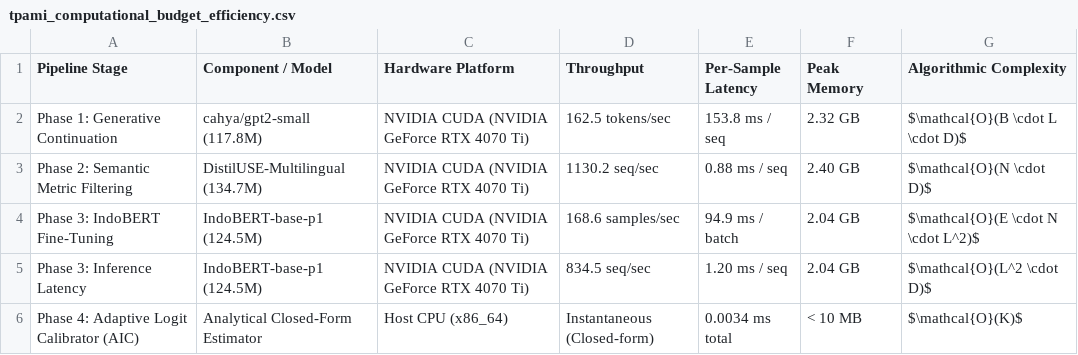
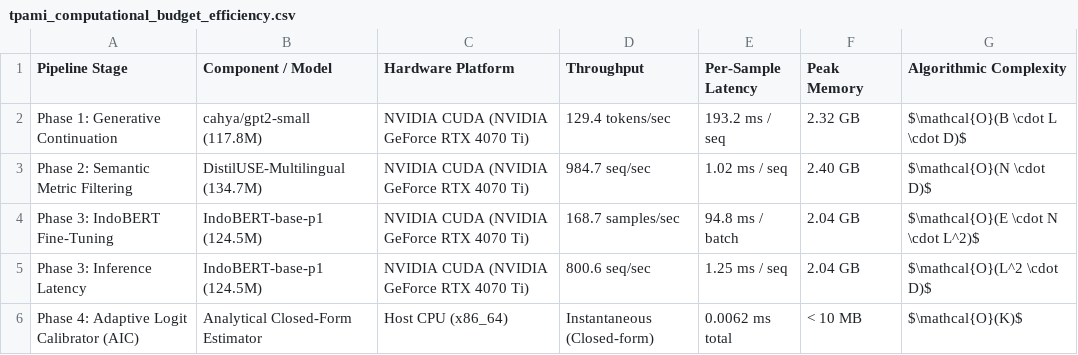
Before and after one commit to hasandwicahyono/Indonesian-Data-Augmentation, a CSV file: data/results/extended/tpami_computational_budget_efficiency.csv, drawn as a sheet.

Commit message:
Runnning results Nov3 2026 20.12

```diff
--- a/data/results/extended/tpami_computational_budget_efficiency.csv
+++ b/data/results/extended/tpami_computational_budget_efficiency.csv
@@ -1,6 +1,6 @@
 Pipeline Stage,Component / Model,Hardware Platform,Throughput,Per-Sample Latency,Peak Memory,Algorithmic Complexity
-Phase 1: Generative Continuation,cahya/gpt2-small (117.8M),NVIDIA CUDA (NVIDIA GeForce RTX 4070 Ti),162.5 tokens/sec,153.8 ms / seq,2.32 GB,$\mathcal{O}(B \cdot L \cdot D)$
-Phase 2: Semantic Metric Filtering,DistilUSE-Multilingual (134.7M),NVIDIA CUDA (NVIDIA GeForce RTX 4070 Ti),1130.2 seq/sec,0.88 ms / seq,2.40 GB,$\mathcal{O}(N \cdot D)$
-Phase 3: IndoBERT Fine-Tuning,IndoBERT-base-p1 (124.5M),NVIDIA CUDA (NVIDIA GeForce RTX 4070 Ti),168.6 samples/sec,94.9 ms / batch,2.04 GB,$\mathcal{O}(E \cdot N \cdot L^2)$
-Phase 3: Inference Latency,IndoBERT-base-p1 (124.5M),NVIDIA CUDA (NVIDIA GeForce RTX 4070 Ti),834.5 seq/sec,1.20 ms / seq,2.04 GB,$\mathcal{O}(L^2 \cdot D)$
-Phase 4: Adaptive Logit Calibrator (AIC),Analytical Closed-Form Estimator,Host CPU (x86_64),Instantaneous (Closed-form),0.0034 ms total,< 10 MB,$\mathcal{O}(K)$
+Phase 1: Generative Continuation,cahya/gpt2-small (117.8M),NVIDIA CUDA (NVIDIA GeForce RTX 4070 Ti),129.4 tokens/sec,193.2 ms / seq,2.32 GB,$\mathcal{O}(B \cdot L \cdot D)$
+Phase 2: Semantic Metric Filtering,DistilUSE-Multilingual (134.7M),NVIDIA CUDA (NVIDIA GeForce RTX 4070 Ti),984.7 seq/sec,1.02 ms / seq,2.40 GB,$\mathcal{O}(N \cdot D)$
+Phase 3: IndoBERT Fine-Tuning,IndoBERT-base-p1 (124.5M),NVIDIA CUDA (NVIDIA GeForce RTX 4070 Ti),168.7 samples/sec,94.8 ms / batch,2.04 GB,$\mathcal{O}(E \cdot N \cdot L^2)$
+Phase 3: Inference Latency,IndoBERT-base-p1 (124.5M),NVIDIA CUDA (NVIDIA GeForce RTX 4070 Ti),800.6 seq/sec,1.25 ms / seq,2.04 GB,$\mathcal{O}(L^2 \cdot D)$
+Phase 4: Adaptive Logit Calibrator (AIC),Analytical Closed-Form Estimator,Host CPU (x86_64),Instantaneous (Closed-form),0.0062 ms total,< 10 MB,$\mathcal{O}(K)$
```
Also changed, not shown: 23 other files.
